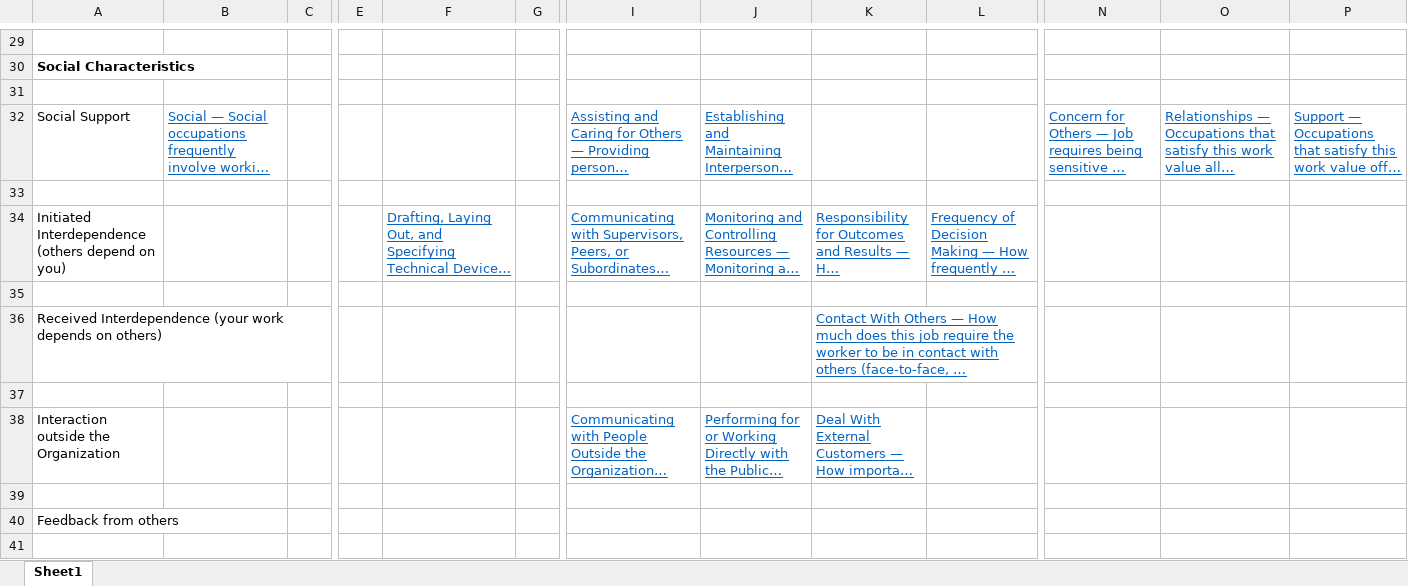
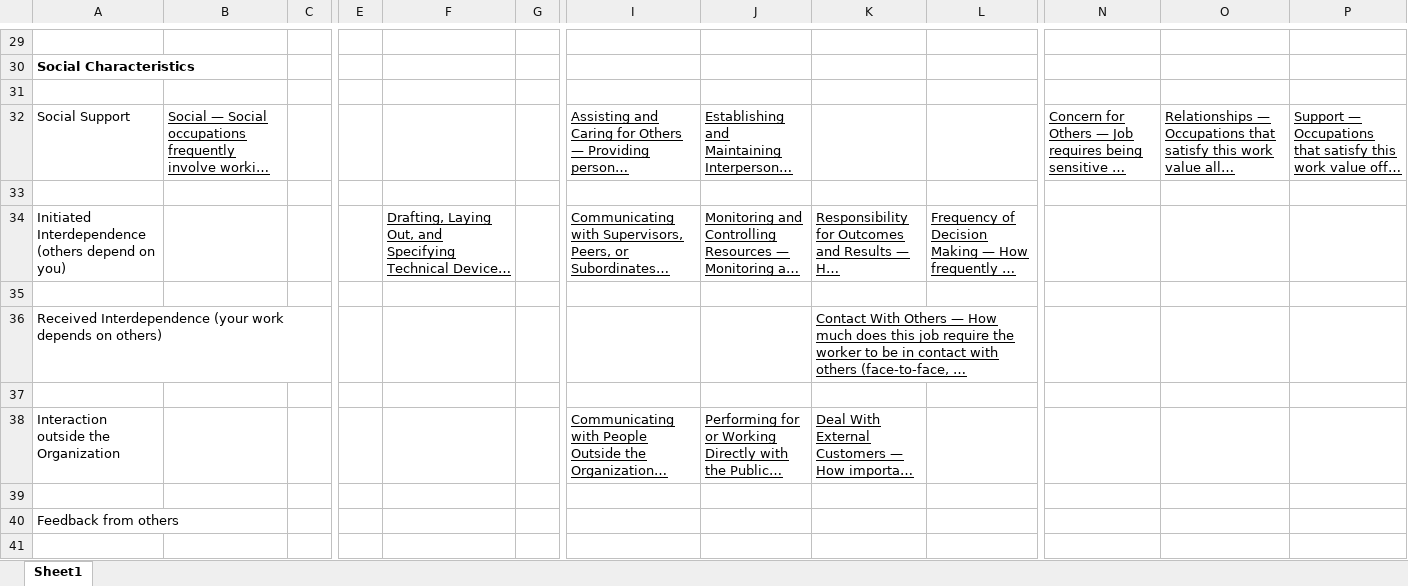
Before and after one commit to sultanovm95/CSC366, an Excel workbook: data/info/O-Net Computer Science Template for Survey_5_13_2022.xlsx, sheet Sheet1, drawn as a sheet; only a part is shown, gaps mark what is left out; long unchanged cells end in …; values as stored, in another font and other column widths than the file's, no borders; the diff covers the shown part only; the diff names each change by its address in the sheet, - before the commit and + after, or states it on an @@ line.

```diff
--- a/data/info/O-Net Computer Science Template for Survey_5_13_2022.xlsx (sheet Sheet1)
+++ b/data/info/O-Net Computer Science Template for Survey_5_13_2022.xlsx (sheet Sheet1)
-B32 text colour: #0563C1
+B32 text colour: black
-I32:J32 text colour: #0563C1
+I32:J32 text colour: black
-N32:P32 text colour: #0563C1
+N32:P32 text colour: black
-F34 text colour: #0563C1
+F34 text colour: black
-I34:L34 text colour: #0563C1
+I34:L34 text colour: black
-K36 text colour: #0563C1
+K36 text colour: black
-I38:K38 text colour: #0563C1
+I38:K38 text colour: black
```
Also changed, not shown: cell formats elsewhere in this sheet, 2 other files.
